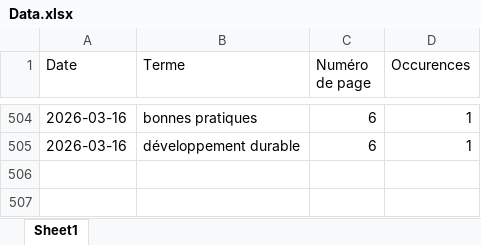
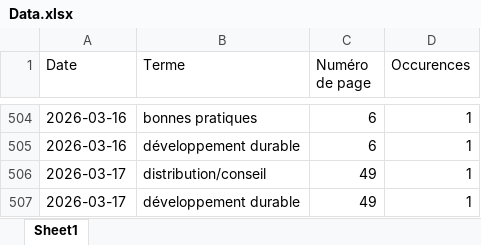
Before and after one commit to LlrdntCORDER/VeilleMoniteur, an Excel workbook: result/Data.xlsx, sheet Sheet1, drawn as a sheet; only a part is shown, gaps mark what is left out; values as stored, in another font and other column widths than the file's, no borders; the diff names each change by its address in the sheet, - before the commit and + after, or states it on an @@ line.

```diff
--- a/result/Data.xlsx (sheet Sheet1)
+++ b/result/Data.xlsx (sheet Sheet1)
+row 506: 2026-03-17 | distribution/conseil | 49 | 1
+row 507: 2026-03-17 | développement durable | 49 | 1
```
Also changed, not shown: 6 other files.
